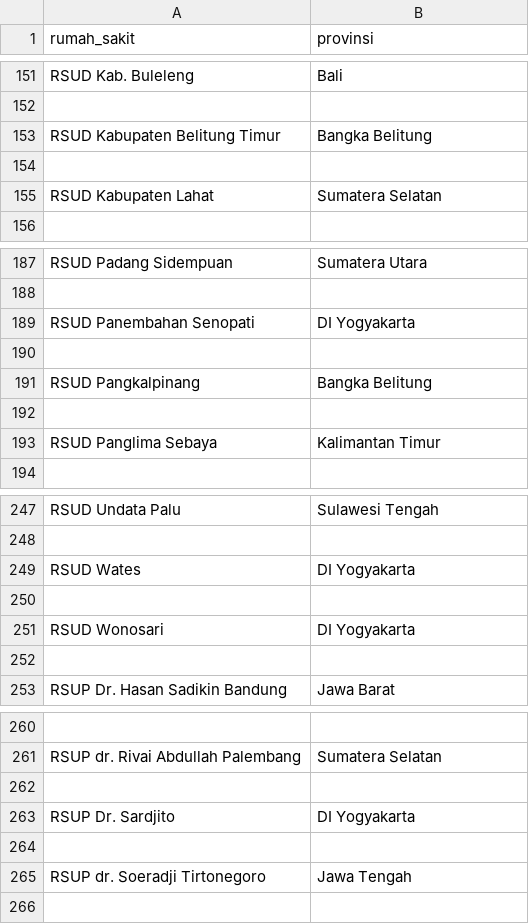
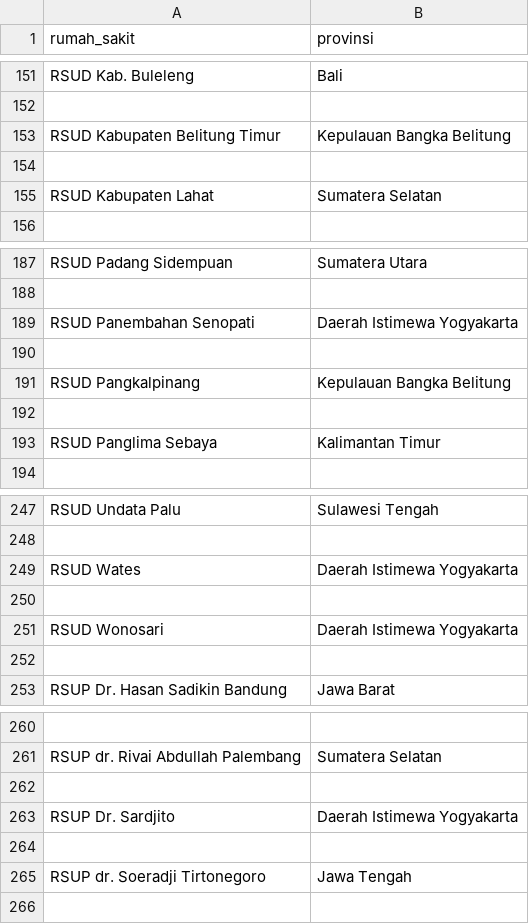
Before and after one commit to jerrydeska/info-covid19-id, a CSV file: daftar_rujukan.csv, drawn as a sheet; only a part is shown, gaps mark what is left out.

```diff
--- a/daftar_rujukan.csv
+++ b/daftar_rujukan.csv
@@ -152,3 +152,3 @@ RSUD Kab. Buleleng;Bali
 
-RSUD Kabupaten Belitung Timur;Bangka Belitung
+RSUD Kabupaten Belitung Timur;Kepulauan Bangka Belitung
 
@@ -188,5 +188,5 @@ RSUD Padang Sidempuan;Sumatera Utara
 
-RSUD Panembahan Senopati;DI Yogyakarta
+RSUD Panembahan Senopati;Daerah Istimewa Yogyakarta
 
-RSUD Pangkalpinang;Bangka Belitung
+RSUD Pangkalpinang;Kepulauan Bangka Belitung
 
@@ -248,5 +248,5 @@ RSUD Undata Palu;Sulawesi Tengah
 
-RSUD Wates;DI Yogyakarta
+RSUD Wates;Daerah Istimewa Yogyakarta
 
-RSUD Wonosari;DI Yogyakarta
+RSUD Wonosari;Daerah Istimewa Yogyakarta
 
@@ -262,3 +262,3 @@ RSUP dr. Rivai Abdullah Palembang;Sumatera Selatan
 
-RSUP Dr. Sardjito;DI Yogyakarta
+RSUP Dr. Sardjito;Daerah Istimewa Yogyakarta
 
```
Also changed, not shown: 1 other file.
